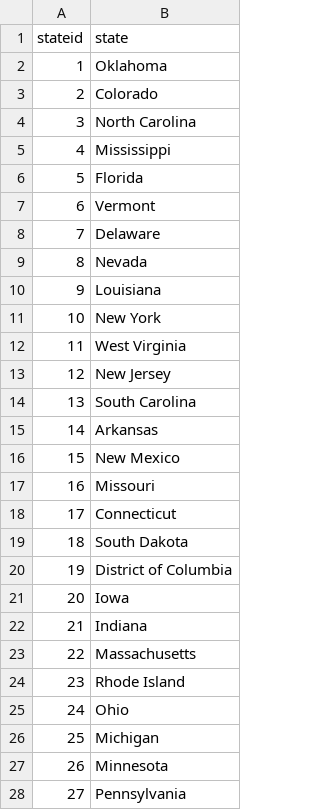
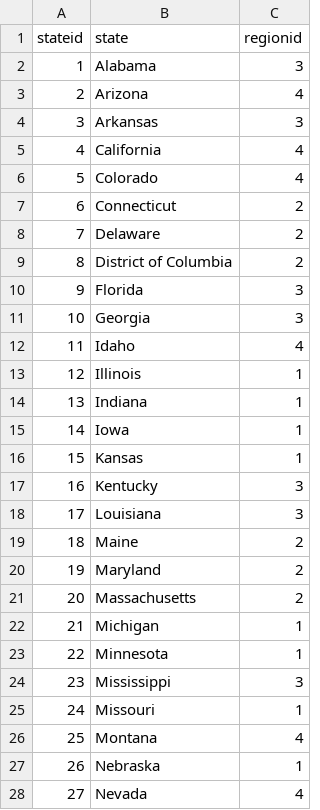
Before and after one commit to The-DigitalAcademy/superstore_dataset_analysis, a CSV file: exported data/state.csv, drawn as a sheet; only a part is shown; the diff covers the shown part only; the diff names each change by its address in the sheet, - before the commit and + after, or states it on an @@ line.

Commit message:
exported cvs for the tables

```diff
--- a/exported data/state.csv
+++ b/exported data/state.csv
+column C (regionid), rows 2-28: 3 | 4 | 3 | 4 | 4 | 2 | 2 | 2 | 3 | 3 | 4 | 1 | 1 | 1 | 1 | 3 | 3 | 2 | 2 | 2 | 1 | 1 | 3 | 1 | 4 | 1 | 4
-B2 (state): Oklahoma
+B2 (state): Alabama
-B3 (state): Colorado
+B3 (state): Arizona
-B4 (state): North Carolina
+B4 (state): Arkansas
-B5 (state): Mississippi
+B5 (state): California
-B6 (state): Florida
+B6 (state): Colorado
-B7 (state): Vermont
+B7 (state): Connecticut
-B9 (state): Nevada
+B9 (state): District of Columbia
-B10 (state): Louisiana
+B10 (state): Florida
-B11 (state): New York
+B11 (state): Georgia
-B12 (state): West Virginia
+B12 (state): Idaho
-B13 (state): New Jersey
+B13 (state): Illinois
-B14 (state): South Carolina
+B14 (state): Indiana
-B15 (state): Arkansas
+B15 (state): Iowa
-B16 (state): New Mexico
+B16 (state): Kansas
-B17 (state): Missouri
+B17 (state): Kentucky
-B18 (state): Connecticut
+B18 (state): Louisiana
-B19 (state): South Dakota
+B19 (state): Maine
-B20 (state): District of Columbia
+B20 (state): Maryland
-B21 (state): Iowa
+B21 (state): Massachusetts
-B22 (state): Indiana
+B22 (state): Michigan
-B23 (state): Massachusetts
+B23 (state): Minnesota
-B24 (state): Rhode Island
+B24 (state): Mississippi
-B25 (state): Ohio
+B25 (state): Missouri
-B26 (state): Michigan
+B26 (state): Montana
-B27 (state): Minnesota
+B27 (state): Nebraska
-B28 (state): Pennsylvania
+B28 (state): Nevada
```
Also changed, not shown: 22 edited cells elsewhere in this file, exported data/customers.csv, exported data/subcategory.csv, 18 other files.
